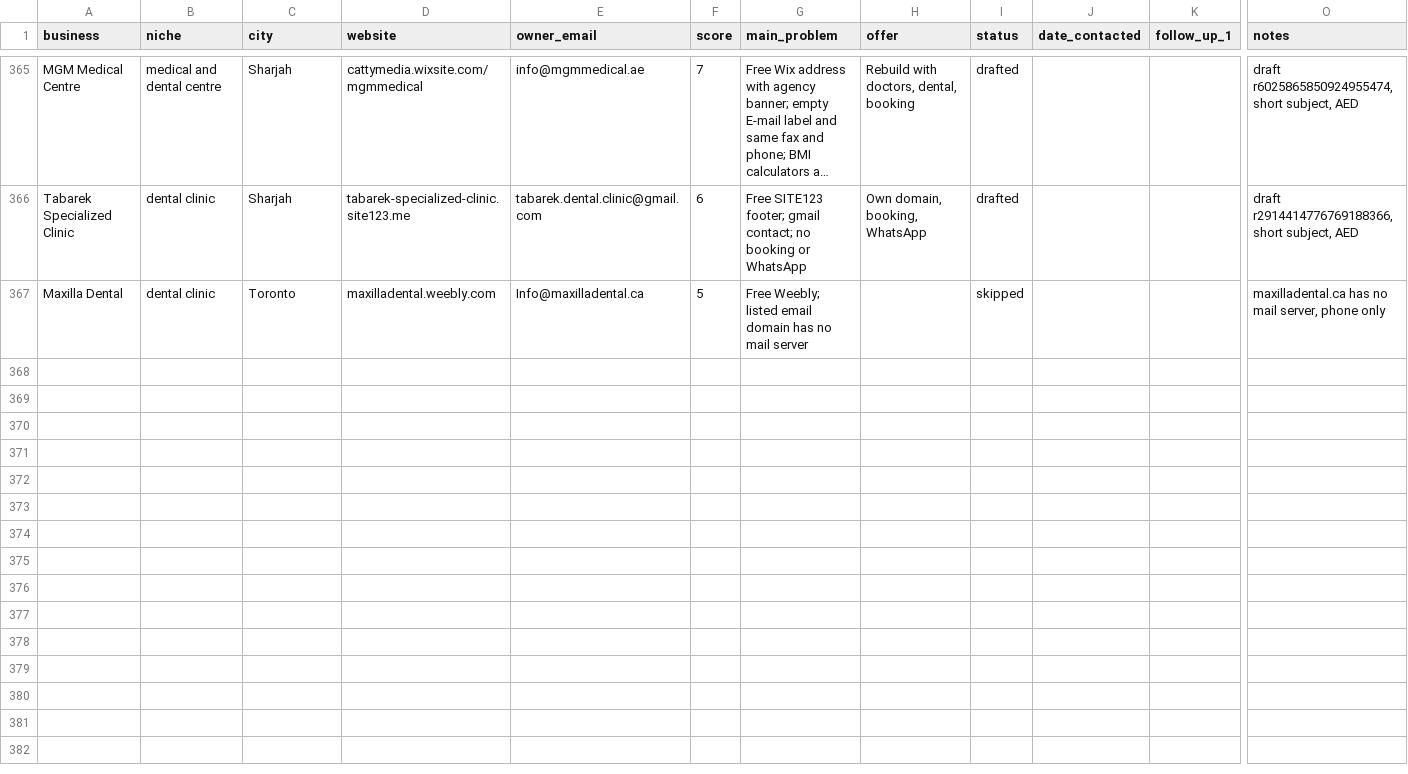
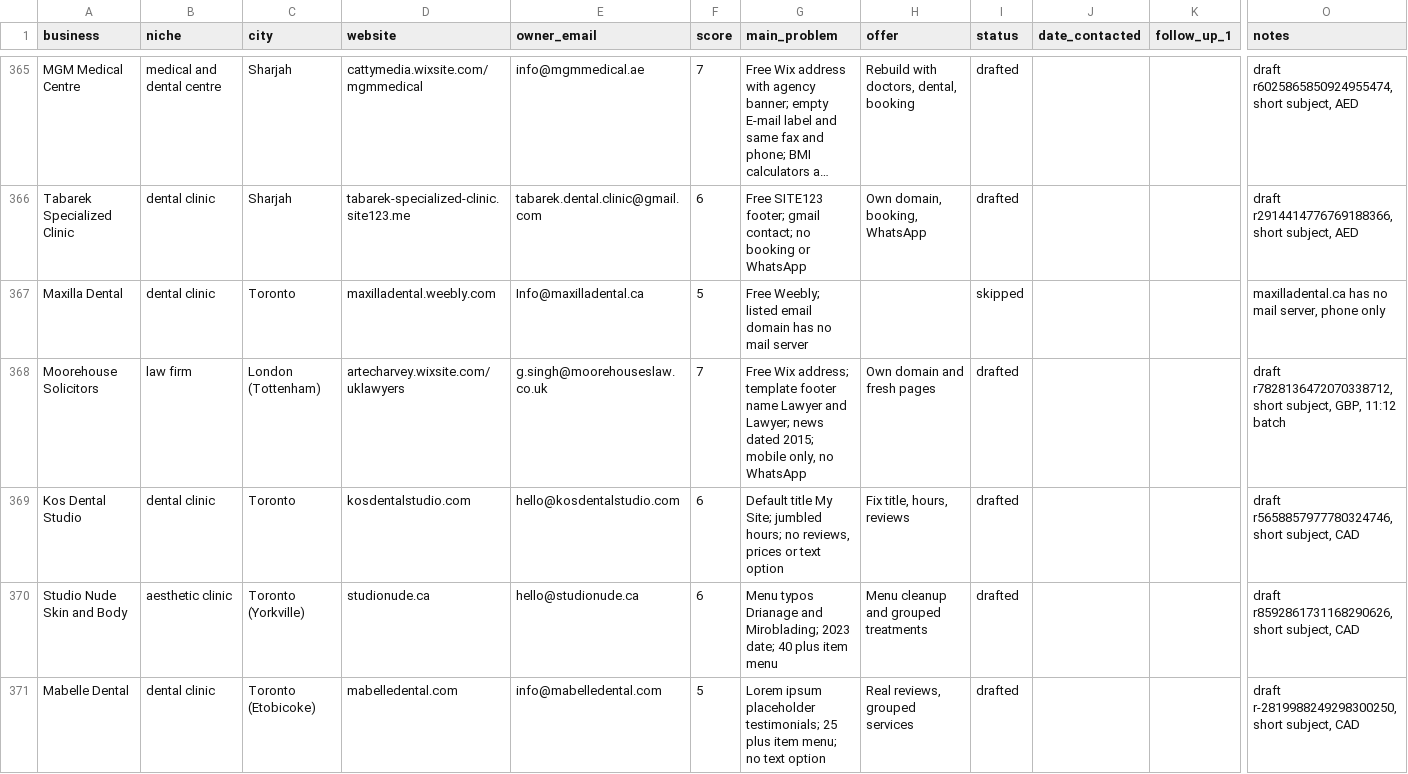
Before and after one commit to Mr-wazz/Abdulwasiu-Freelancing-Journey, a CSV file: projects/lead-scouting-agent/leads/leads.csv, drawn as a sheet; only a part is shown, gaps mark what is left out; long unchanged cells end in …; rows hold the shown columns only; the diff covers the shown part only; the diff names each change by its address in the sheet, - before the commit and + after, or states it on an @@ line.

```diff
--- a/projects/lead-scouting-agent/leads/leads.csv
+++ b/projects/lead-scouting-agent/leads/leads.csv
+row 368: Moorehouse Solicitors | law firm | London (Tottenham) | artecharvey.wixsite.com/uklawyers | g.singh@moorehouseslaw.co.uk | 7 | Free Wix address; template footer name Lawyer and Lawyer; news dated 2015; mobile only, no WhatsApp | Own domain and fresh pages | drafted |  |  | draft r7828136472070338712, short subject, GBP, 11:12 batch
+row 369: Kos Dental Studio | dental clinic | Toronto | kosdentalstudio.com | hello@kosdentalstudio.com | 6 | Default title My Site; jumbled hours; no reviews, prices or text option | Fix title, hours, reviews | drafted |  |  | draft r5658857977780324746, short subject, CAD
+row 370: Studio Nude Skin and Body | aesthetic clinic | Toronto (Yorkville) | studionude.ca | hello@studionude.ca | 6 | Menu typos Drianage and Miroblading; 2023 date; 40 plus item menu | Menu cleanup and grouped treatments | drafted |  |  | draft r8592861731168290626, short subject, CAD
+row 371: Mabelle Dental | dental clinic | Toronto (Etobicoke) | mabelledental.com | info@mabelledental.com | 5 | Lorem ipsum placeholder testimonials; 25 plus item menu; no text option | Real reviews, grouped services | drafted |  |  | draft r-2819988249298300250, short subject, CAD
```
Also changed, not shown: 4 added rows elsewhere in this file, 12 other files.
